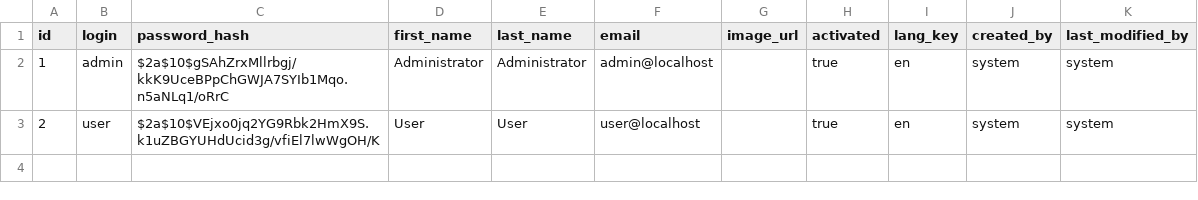
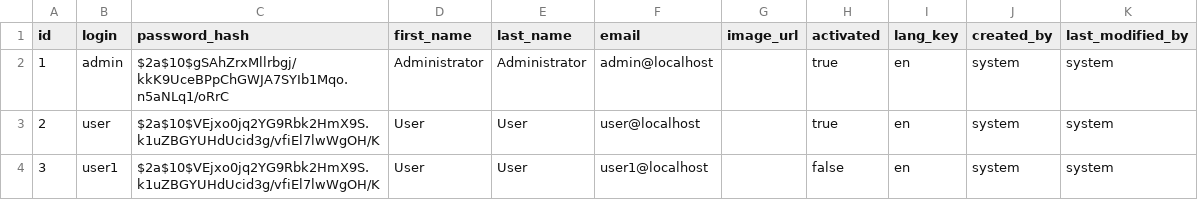
Before and after one commit to ThomasHoryn/kaizen-mobile, a CSV file: src/main/resources/config/liquibase/data/user.csv, drawn as a sheet.

Commit message:
Add user not activated on fe

```diff
--- a/src/main/resources/config/liquibase/data/user.csv
+++ b/src/main/resources/config/liquibase/data/user.csv
@@ -3 +3,2 @@ id;login;password_hash;first_name;last_name;email;image_url;activated;lang_key;c
 2;user;$2a$10$VEjxo0jq2YG9Rbk2HmX9S.k1uZBGYUHdUcid3g/vfiEl7lwWgOH/K;User;User;user@localhost;;true;en;system;system
+3;user1;$2a$10$VEjxo0jq2YG9Rbk2HmX9S.k1uZBGYUHdUcid3g/vfiEl7lwWgOH/K;User;User;user1@localhost;;false;en;system;system
```
Also changed, not shown: 29 other files.
